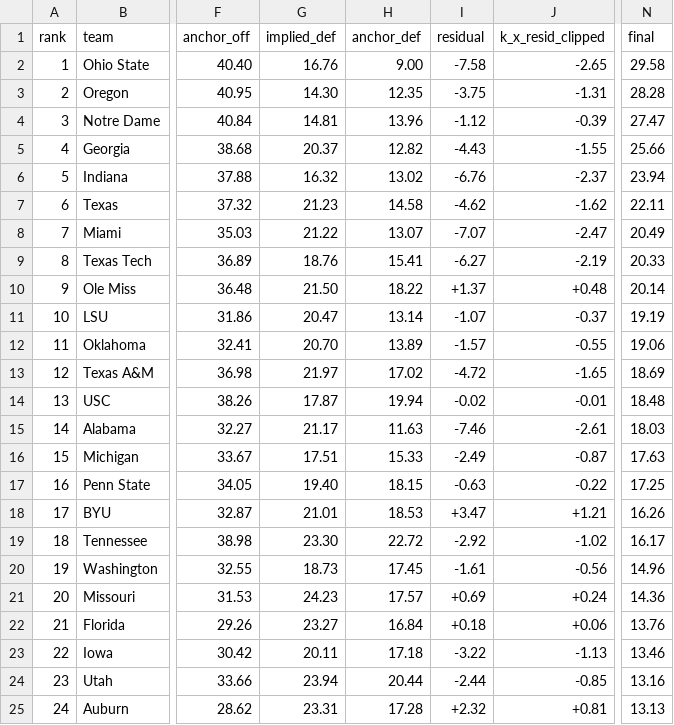
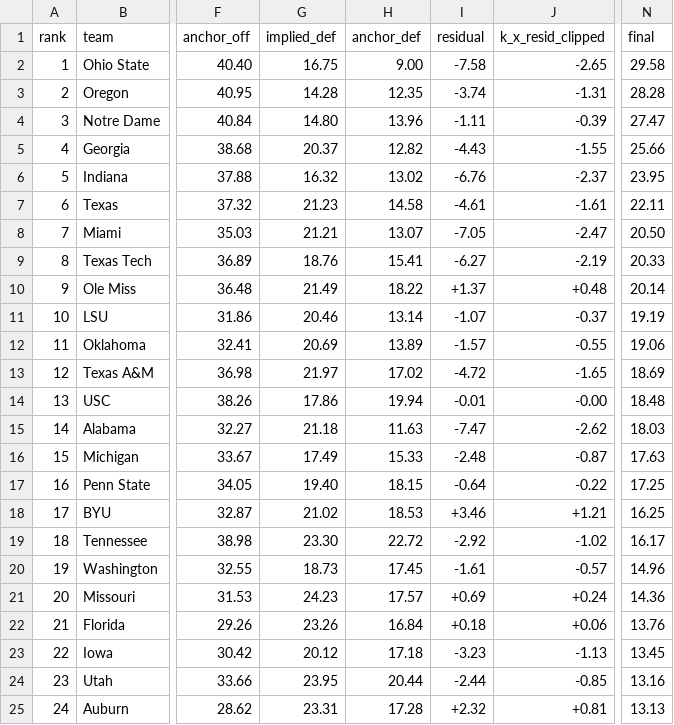
Before and after one commit to BrodyVogel/ncaaf-2026, a CSV file: outputs/final_pass/ASSEMBLY.csv, drawn as a sheet; only a part is shown, gaps mark what is left out; the diff covers the shown part only; the diff names each change by its address in the sheet, - before the commit and + after, or states it on an @@ line.

```diff
--- a/outputs/final_pass/ASSEMBLY.csv
+++ b/outputs/final_pass/ASSEMBLY.csv
-G2 (implied_def): 16.76
+G2 (implied_def): 16.75
-G3 (implied_def): 14.30
+G3 (implied_def): 14.28
-I3 (residual): -3.75
+I3 (residual): -3.74
-G4 (implied_def): 14.81
+G4 (implied_def): 14.80
-I4 (residual): -1.12
+I4 (residual): -1.11
-N6 (final): 23.94
+N6 (final): 23.95
-I7 (residual): -4.62
+I7 (residual): -4.61
-J7 (k_x_resid_clipped): -1.62
+J7 (k_x_resid_clipped): -1.61
-G8 (implied_def): 21.22
+G8 (implied_def): 21.21
-I8 (residual): -7.07
+I8 (residual): -7.05
-N8 (final): 20.49
+N8 (final): 20.50
-G10 (implied_def): 21.50
+G10 (implied_def): 21.49
-G11 (implied_def): 20.47
+G11 (implied_def): 20.46
-G12 (implied_def): 20.70
+G12 (implied_def): 20.69
-G14 (implied_def): 17.87
+G14 (implied_def): 17.86
-I14 (residual): -0.02
+I14 (residual): -0.01
-J14 (k_x_resid_clipped): -0.01
+J14 (k_x_resid_clipped): -0.00
-G15 (implied_def): 21.17
+G15 (implied_def): 21.18
-I15 (residual): -7.46
+I15 (residual): -7.47
-J15 (k_x_resid_clipped): -2.61
+J15 (k_x_resid_clipped): -2.62
-G16 (implied_def): 17.51
+G16 (implied_def): 17.49
-I16 (residual): -2.49
+I16 (residual): -2.48
-I17 (residual): -0.63
+I17 (residual): -0.64
-G18 (implied_def): 21.01
+G18 (implied_def): 21.02
-I18 (residual): +3.47
+I18 (residual): +3.46
-N18 (final): 16.26
+N18 (final): 16.25
-J20 (k_x_resid_clipped): -0.56
+J20 (k_x_resid_clipped): -0.57
-G22 (implied_def): 23.27
+G22 (implied_def): 23.26
-G23 (implied_def): 20.11
+G23 (implied_def): 20.12
-I23 (residual): -3.22
+I23 (residual): -3.23
-N23 (final): 13.46
+N23 (final): 13.45
-G24 (implied_def): 23.94
+G24 (implied_def): 23.95
```
Also changed, not shown: 126 edited cells elsewhere in this file, outputs/FINAL_BOARD_2026.csv, outputs/STALENESS_REGISTER.csv, 5 other files.
